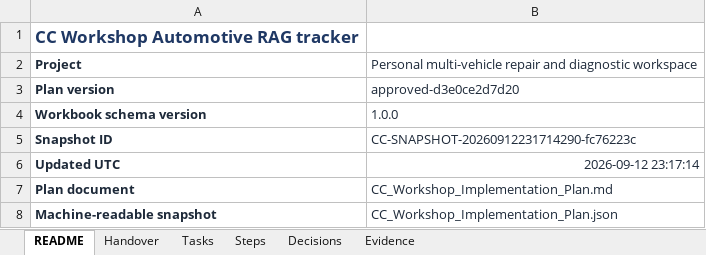
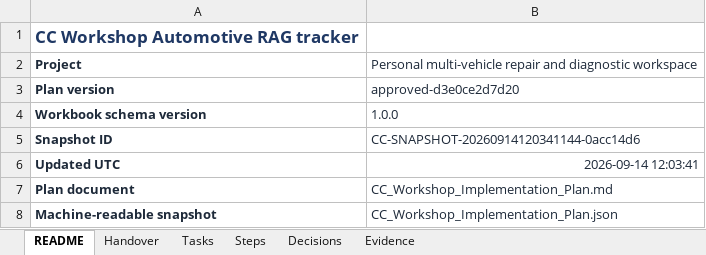
Before and after one commit to walladanger/vw-cc-2014-rag, an Excel workbook: docs/automotive-rag/CC_Workshop_Planning_Tracker.xlsx, sheet README, drawn as a sheet; only a part is shown; values as stored, in another font and other column widths than the file's, no borders; the diff covers the shown part only; the diff names each change by its address in the sheet, - before the commit and + after, or states it on an @@ line.

```diff
--- a/docs/automotive-rag/CC_Workshop_Planning_Tracker.xlsx (sheet README)
+++ b/docs/automotive-rag/CC_Workshop_Planning_Tracker.xlsx (sheet README)
-B5: CC-SNAPSHOT-20260912231714290-fc76223c
+B5: CC-SNAPSHOT-20260914120341144-0acc14d6
-B6: 2026-09-12 23:17:14
+B6: 2026-09-14 12:03:41
```
Also changed, not shown: 10 edited cells elsewhere in this sheet, sheet Evidence, sheet Steps, sheet Tasks, sheet Handover, sheet Decisions, 10 other files.
